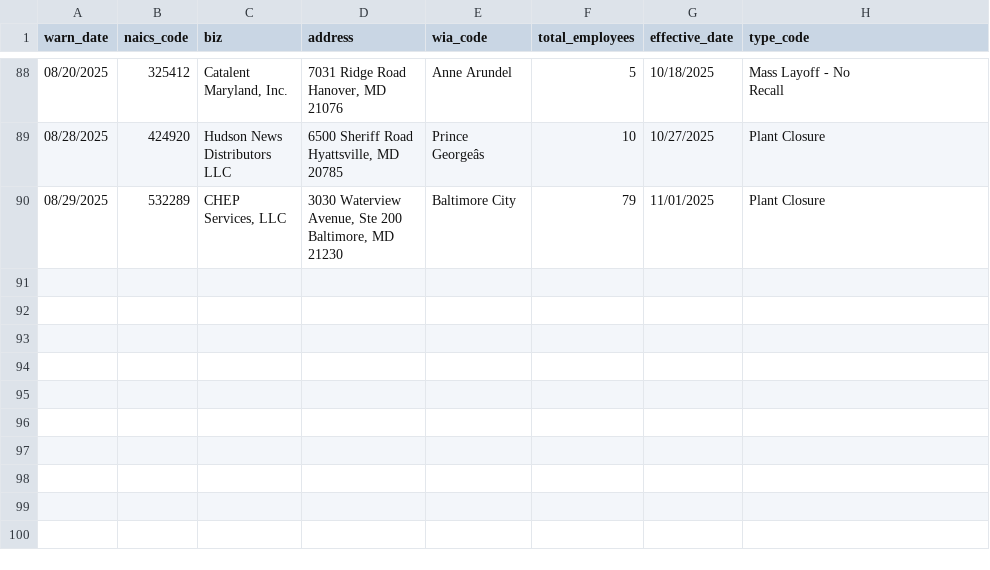
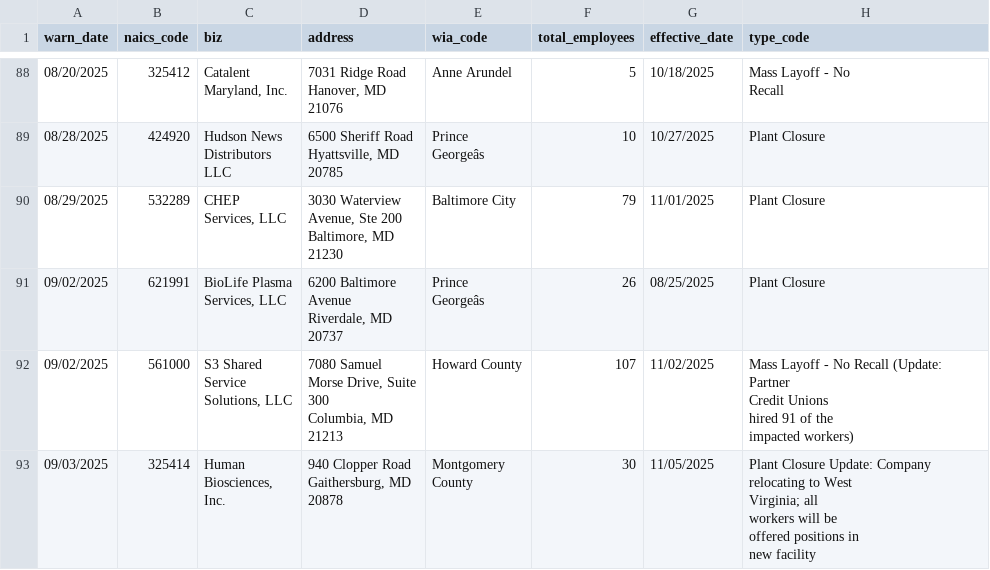
Before and after one commit to colleenodea/first-nicar-github-scraper, a CSV file: warn-data.csv, drawn as a sheet; only a part is shown, gaps mark what is left out; ↵ is a line break in a cell; the diff names each change by its address in the sheet, - before the commit and + after, or states it on an @@ line.

```diff
--- a/warn-data.csv
+++ b/warn-data.csv
+row 91: 09/02/2025 | 621991 | BioLife Plasma ↵ Services, LLC | 6200 Baltimore ↵ Avenue ↵ Riverdale, MD ↵ 20737 | Prince ↵ Georgeâs | 26 | 08/25/2025 | Plant Closure
+row 92: 09/02/2025 | 561000 | S3 Shared ↵ Service ↵ Solutions, LLC | 7080 Samuel ↵ Morse Drive, Suite ↵ 300 ↵ Columbia, MD ↵ 21213 | Howard County | 107 | 11/02/2025 | Mass Layoff - No Recall (Update: Partner ↵ Credit Unions ↵ hired 91 of the ↵ impacted workers)
+row 93: 09/03/2025 | 325414 | Human ↵ Biosciences, ↵ Inc. | 940 Clopper Road ↵ Gaithersburg, MD ↵ 20878 | Montgomery ↵ County | 30 | 11/05/2025 | Plant Closure Update: Company ↵ relocating to West ↵ Virginia; all ↵ workers will be ↵ offered positions in ↵ new facility
```
